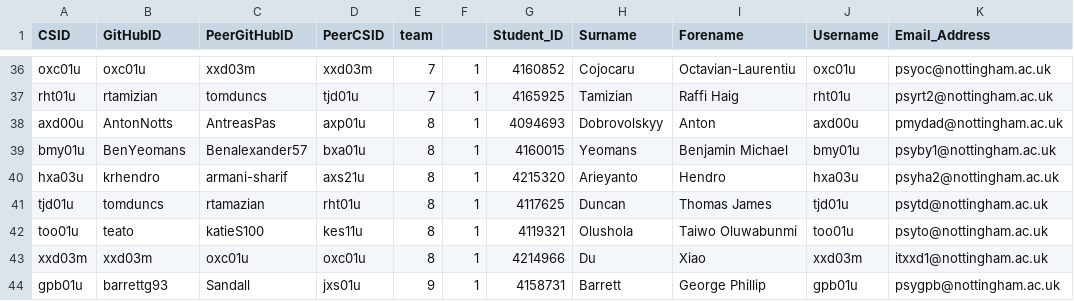
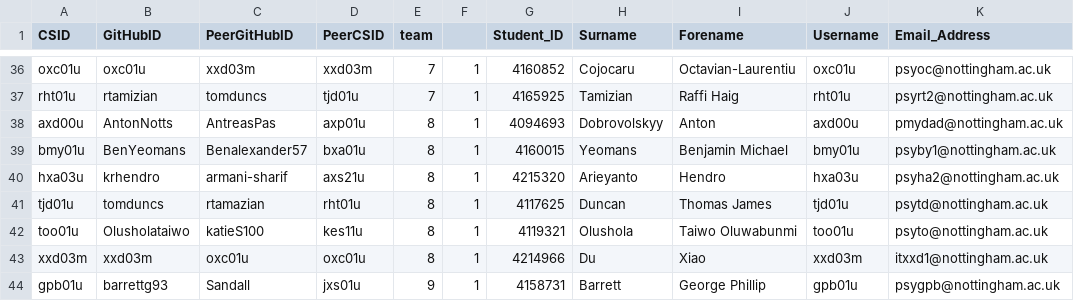
Before and after one commit to xxd03m/G53SQM-2013, a CSV file: GitHubTeams2013.csv, drawn as a sheet; only a part is shown, gaps mark what is left out.

Commit message:
update of list one student to go?

```diff
--- a/GitHubTeams2013.csv
+++ b/GitHubTeams2013.csv
@@ -41,3 +41,3 @@ hxa03u,krhendro,armani-sharif,axs21u,8,1,4215320,Arieyanto,Hendro,hxa03u,psyha2@
 tjd01u,tomduncs,rtamazian,rht01u,8,1,4117625,Duncan,Thomas James,tjd01u,psytd@nottingham.ac.uk
-too01u,teato,katieS100,kes11u,8,1,4119321,Olushola,Taiwo Oluwabunmi,too01u,psyto@nottingham.ac.uk
+too01u,Olusholataiwo,katieS100,kes11u,8,1,4119321,Olushola,Taiwo Oluwabunmi,too01u,psyto@nottingham.ac.uk
 xxd03m,xxd03m,oxc01u,oxc01u,8,1,4214966,Du,Xiao,xxd03m,itxxd1@nottingham.ac.uk
```
